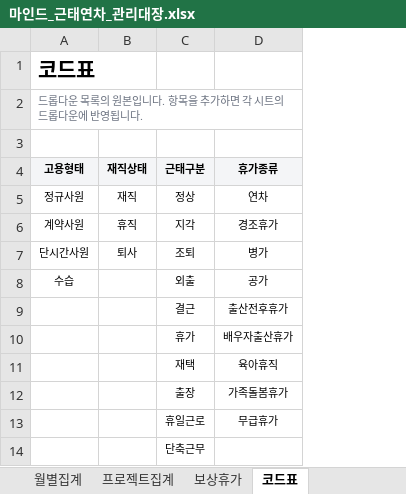
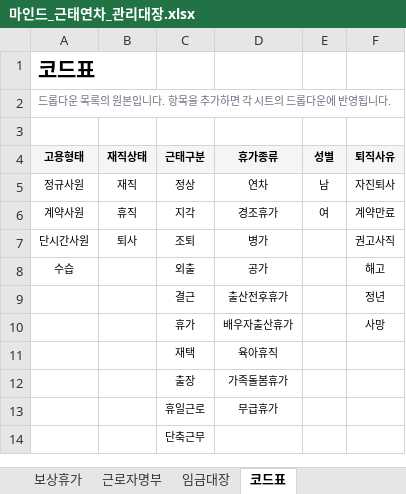
Before and after one commit to design-eng/MIN.D, an Excel workbook: hr/마인드_근태연차_관리대장.xlsx, sheet 코드표, drawn as a sheet; values as stored, in another font and other column widths than the file's, no borders; the diff names each change by its address in the sheet, - before the commit and + after, or states it on an @@ line.

```diff
--- a/hr/마인드_근태연차_관리대장.xlsx (sheet 코드표)
+++ b/hr/마인드_근태연차_관리대장.xlsx (sheet 코드표)
+sheet tab: 근로자명부
+sheet tab: 임금대장
+column E (성별), rows 5-6: 남 | 여
+column F (퇴직사유), rows 5-10: 자진퇴사 | 계약만료 | 권고사직 | 해고 | 정년 | 사망
```
Also changed, not shown: 4 other files.
